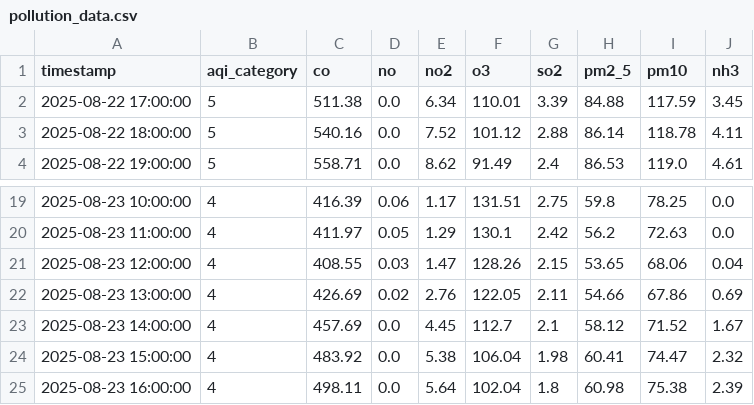
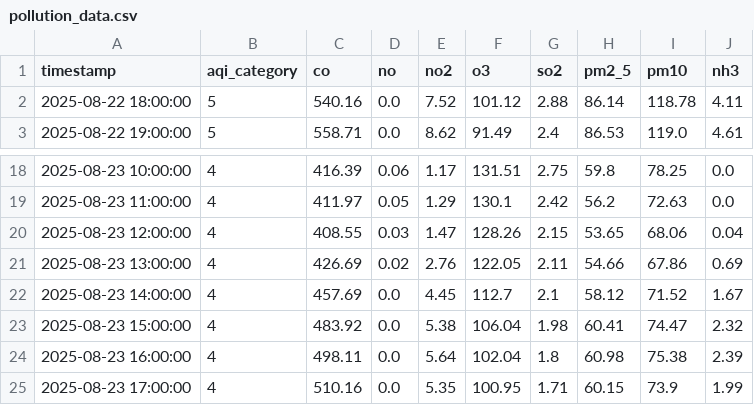
Before and after one commit to adeelkh21/peshawar-aqi, a CSV file: data_repositories/raw/pollution_data.csv, drawn as a sheet; only a part is shown, gaps mark what is left out.

```diff
--- a/data_repositories/raw/pollution_data.csv
+++ b/data_repositories/raw/pollution_data.csv
@@ -1,3 +1,2 @@
 timestamp,aqi_category,co,no,no2,o3,so2,pm2_5,pm10,nh3
-2025-08-22 17:00:00,5,511.38,0.0,6.34,110.01,3.39,84.88,117.59,3.45
 2025-08-22 18:00:00,5,540.16,0.0,7.52,101.12,2.88,86.14,118.78,4.11
@@ -25 +24,2 @@ timestamp,aqi_category,co,no,no2,o3,so2,pm2_5,pm10,nh3
 2025-08-23 16:00:00,4,498.11,0.0,5.64,102.04,1.8,60.98,75.38,2.39
+2025-08-23 17:00:00,4,510.16,0.0,5.35,100.95,1.71,60.15,73.9,1.99
```
Also changed, not shown: 8 other files.
